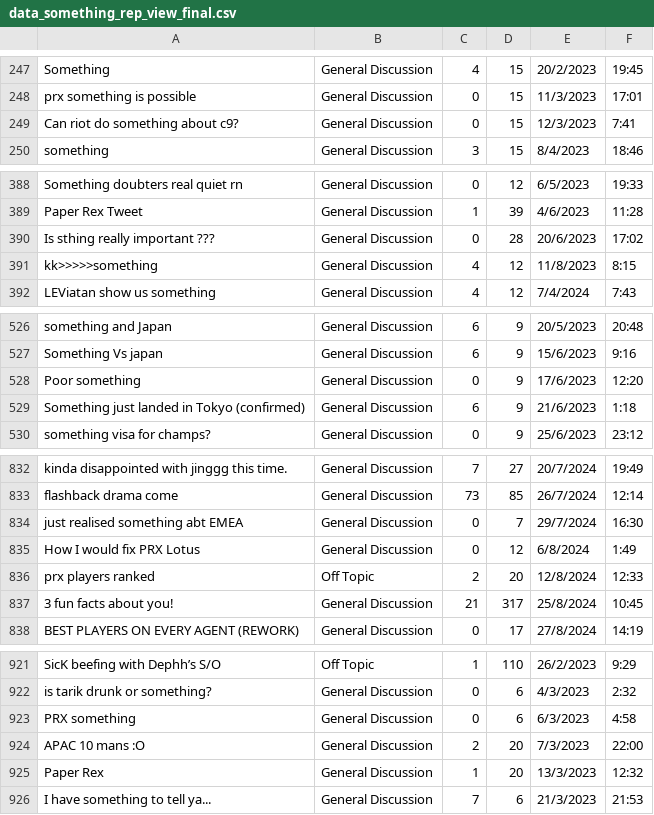
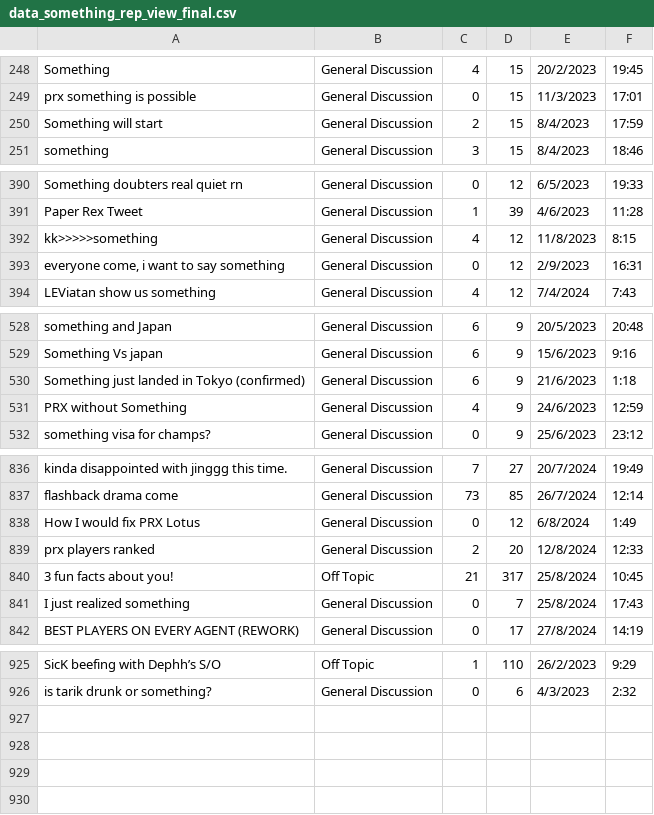
Before and after one commit to rkynaa/vlr-forum-beautifulsoup, a CSV file: data_something_rep_view_final.csv, drawn as a sheet; only a part is shown, gaps mark what is left out; the diff covers the shown part only.

```diff
--- a/data_something_rep_view_final.csv
+++ b/data_something_rep_view_final.csv
@@ -248,3 +249,3 @@ Something,General Discussion,4,15,20/2/2023,19:45
 prx something is possible,General Discussion,0,15,11/3/2023,17:01
-Can riot do something about c9?,General Discussion,0,15,12/3/2023,7:41
+Something will start,General Discussion,2,15,8/4/2023,17:59
 something,General Discussion,3,15,8/4/2023,18:46
@@ -389,4 +391,4 @@ Something doubters real quiet rn,General Discussion,0,12,6/5/2023,19:33
 Paper Rex Tweet,General Discussion,1,39,4/6/2023,11:28
-Is sthing really important ???,General Discussion,0,28,20/6/2023,17:02
 kk>>>>>something,General Discussion,4,12,11/8/2023,8:15
+"everyone come, i want to say something",General Discussion,0,12,2/9/2023,16:31
 LEViatan show us something,General Discussion,4,12,7/4/2024,7:43
@@ -527,4 +529,4 @@ something and Japan,General Discussion,6,9,20/5/2023,20:48
 Something Vs japan,General Discussion,6,9,15/6/2023,9:16
-Poor something,General Discussion,0,9,17/6/2023,12:20
 Something just landed in Tokyo (confirmed),General Discussion,6,9,21/6/2023,1:18
+PRX without Something,General Discussion,4,9,24/6/2023,12:59
 something visa for champs?,General Discussion,0,9,25/6/2023,23:12
@@ -833,6 +837,6 @@ kinda disappointed with jinggg this time.,General Discussion,7,27,20/7/2024,19:4
 flashback drama come,General Discussion,73,85,26/7/2024,12:14
-just realised something abt EMEA,General Discussion,0,7,29/7/2024,16:30
 How I would fix PRX Lotus,General Discussion,0,12,6/8/2024,1:49
-prx players ranked,Off Topic,2,20,12/8/2024,12:33
-3 fun facts about you!,General Discussion,21,317,25/8/2024,10:45
+prx players ranked,General Discussion,2,20,12/8/2024,12:33
+3 fun facts about you!,Off Topic,21,317,25/8/2024,10:45
+I just realized something,General Discussion,0,7,25/8/2024,17:43
 BEST PLAYERS ON EVERY AGENT (REWORK),General Discussion,0,17,27/8/2024,14:19
@@ -922,5 +926 @@ SicK beefing with Dephh’s S/O,Off Topic,1,110,26/2/2023,9:29
 is tarik drunk or something?,General Discussion,0,6,4/3/2023,2:32
-PRX something,General Discussion,0,6,6/3/2023,4:58
-APAC 10 mans :O,General Discussion,2,20,7/3/2023,22:00
-Paper Rex,General Discussion,1,20,13/3/2023,12:32
-I have something to tell ya...,General Discussion,7,6,21/3/2023,21:53
```
Also changed, not shown: 4 added rows elsewhere in this file, data_match_d4v41_rep_view_final.csv, data_match_f0rsaken_rep_view_final.csv, 31 other files.
